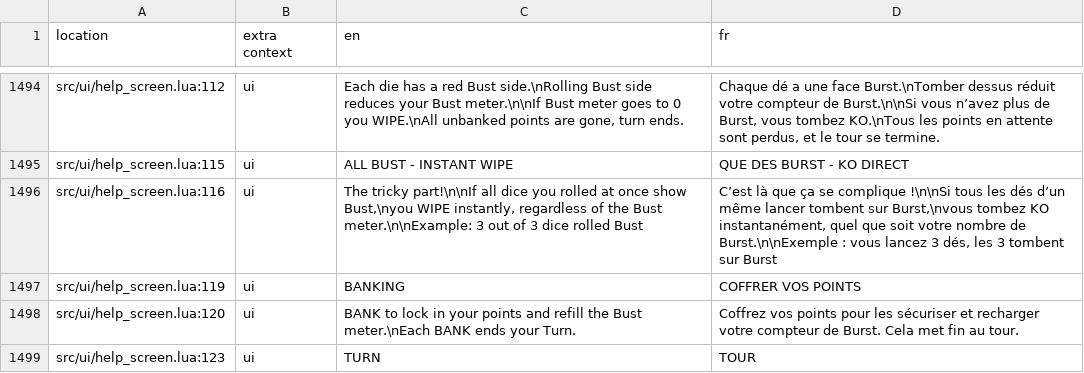
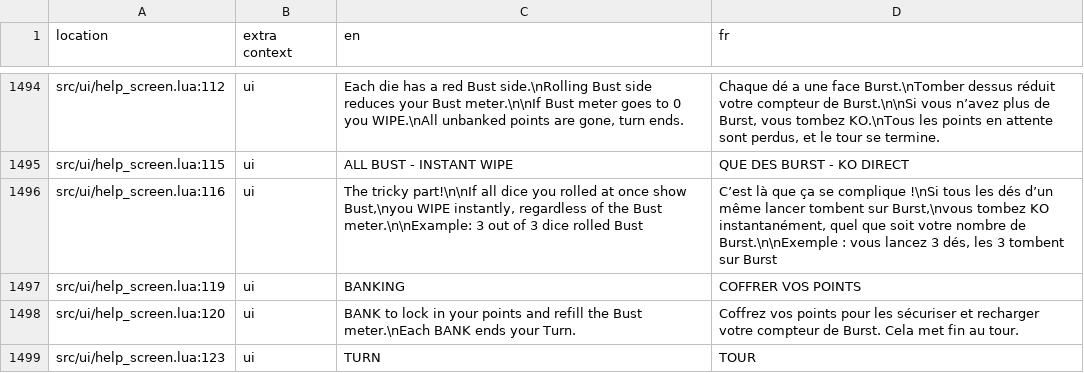
Before and after one commit to 1bardesign/dhne-translation, a TSV file: fr.tsv, drawn as a sheet; only a part is shown, gaps mark what is left out; the diff covers the shown part only.

```diff
--- a/fr.tsv
+++ b/fr.tsv
@@ -1495,3 +1495,3 @@ src/ui/help_screen.lua:112	ui	Each die has a red Bust side.\nRolling Bust side r
 src/ui/help_screen.lua:115	ui	ALL BUST - INSTANT WIPE	QUE DES BURST - KO DIRECT
-src/ui/help_screen.lua:116	ui	The tricky part!\n\nIf all dice you rolled at once show Bust,\nyou WIPE instantly, regardless of the Bust meter.\n\nExample: 3 out of 3 dice rolled Bust	C’est là que ça se complique !\n\nSi tous les dés d’un même lancer tombent sur Burst,\nvous tombez KO instantanément, quel que soit votre nombre de Burst.\n\nExemple : vous lancez 3 dés, les 3 tombent sur Burst
+src/ui/help_screen.lua:116	ui	The tricky part!\n\nIf all dice you rolled at once show Bust,\nyou WIPE instantly, regardless of the Bust meter.\n\nExample: 3 out of 3 dice rolled Bust	C’est là que ça se complique !\nSi tous les dés d’un même lancer tombent sur Burst,\nvous tombez KO instantanément, quel que soit votre nombre de Burst.\n\nExemple : vous lancez 3 dés, les 3 tombent sur Burst
 src/ui/help_screen.lua:119	ui	BANKING	COFFRER VOS POINTS
```
Also changed, not shown: 9 edited cells elsewhere in this file.
